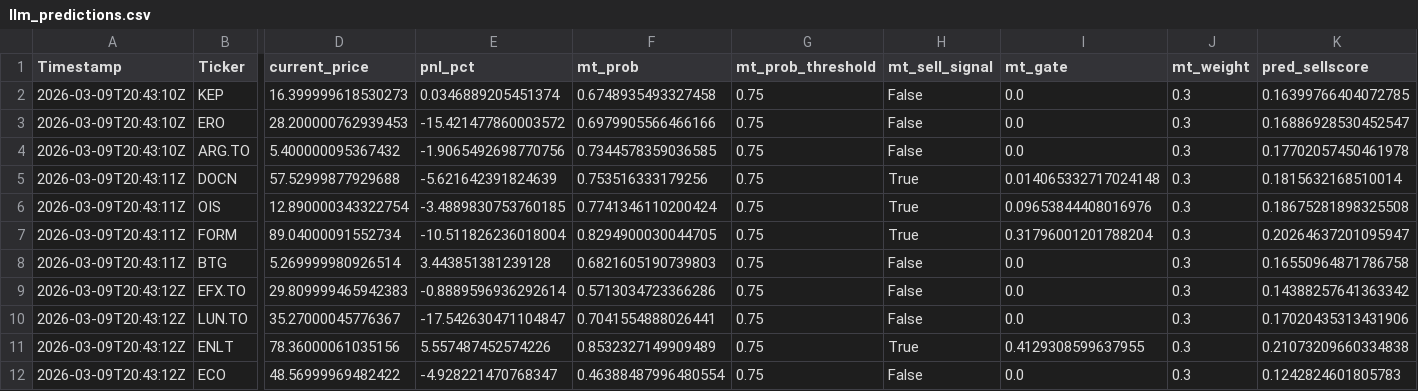
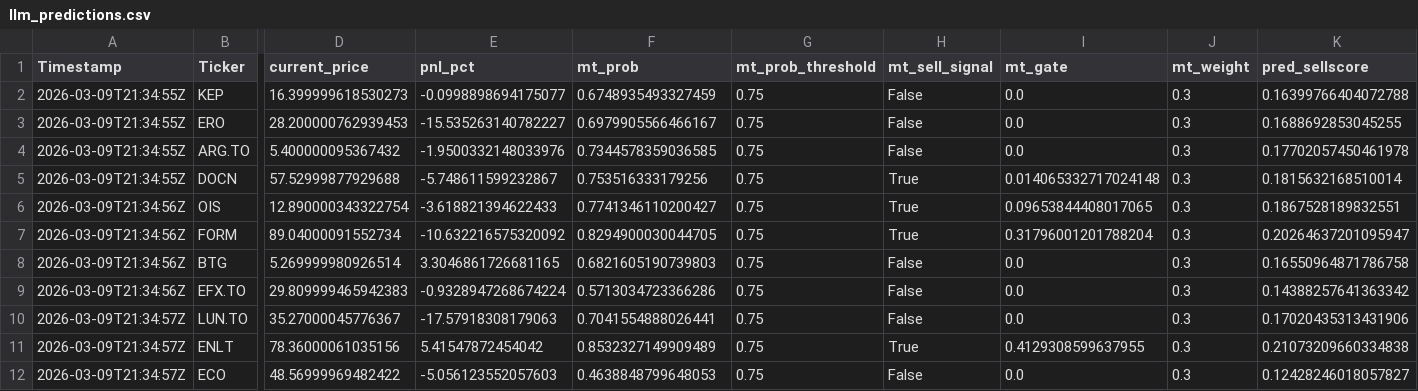
Before and after one commit to andrei1234D/GPT5_SELL, a CSV file: bot/LLM_data/input_llm/llm_predictions.csv, drawn as a sheet; only a part is shown, gaps mark what is left out; the diff names each change by its address in the sheet, - before the commit and + after, or states it on an @@ line.

```diff
--- a/bot/LLM_data/input_llm/llm_predictions.csv
+++ b/bot/LLM_data/input_llm/llm_predictions.csv
-A2:A4 (Timestamp): 2026-03-09T20:43:10Z
+A2:A4 (Timestamp): 2026-03-09T21:34:55Z
-E2 (pnl_pct): 0.0346889205451374
+E2 (pnl_pct): -0.0998898694175077
-F2 (mt_prob): 0.6748935493327458
+F2 (mt_prob): 0.6748935493327459
-K2 (pred_sellscore): 0.16399766404072785
+K2 (pred_sellscore): 0.16399766404072788
-E3 (pnl_pct): -15.421477860003572
+E3 (pnl_pct): -15.535263140782227
-F3 (mt_prob): 0.6979905566466166
+F3 (mt_prob): 0.6979905566466167
-K3 (pred_sellscore): 0.16886928530452547
+K3 (pred_sellscore): 0.1688692853045255
-E4 (pnl_pct): -1.9065492698770756
+E4 (pnl_pct): -1.9500332148033976
-A5 (Timestamp): 2026-03-09T20:43:11Z
+A5 (Timestamp): 2026-03-09T21:34:55Z
-E5 (pnl_pct): -5.621642391824639
+E5 (pnl_pct): -5.748611599232867
-A6:A8 (Timestamp): 2026-03-09T20:43:11Z
+A6:A8 (Timestamp): 2026-03-09T21:34:56Z
-E6 (pnl_pct): -3.4889830753760185
+E6 (pnl_pct): -3.618821394622433
-F6 (mt_prob): 0.7741346110200424
+F6 (mt_prob): 0.7741346110200427
-I6 (mt_gate): 0.09653844408016976
+I6 (mt_gate): 0.09653844408017065
-K6 (pred_sellscore): 0.18675281898325508
+K6 (pred_sellscore): 0.1867528189832551
-E7 (pnl_pct): -10.511826236018004
+E7 (pnl_pct): -10.632216575320092
-E8 (pnl_pct): 3.443851381239128
+E8 (pnl_pct): 3.3046861726681165
-A9 (Timestamp): 2026-03-09T20:43:12Z
+A9 (Timestamp): 2026-03-09T21:34:56Z
-E9 (pnl_pct): -0.8889596936292614
+E9 (pnl_pct): -0.9328947268674224
-A10:A12 (Timestamp): 2026-03-09T20:43:12Z
+A10:A12 (Timestamp): 2026-03-09T21:34:57Z
-E10 (pnl_pct): -17.542630471104847
+E10 (pnl_pct): -17.57918308179063
-E11 (pnl_pct): 5.557487452574226
+E11 (pnl_pct): 5.41547872454042
-E12 (pnl_pct): -4.928221470768347
+E12 (pnl_pct): -5.056123552057603
-F12 (mt_prob): 0.46388487996480554
+F12 (mt_prob): 0.4638848799648053
-K12 (pred_sellscore): 0.1242824601805783
+K12 (pred_sellscore): 0.12428246018057827
```
Also changed, not shown: bot/LLM_data/input_llm/llm_input_latest.csv, bot/live_results.csv, 1 other file.
